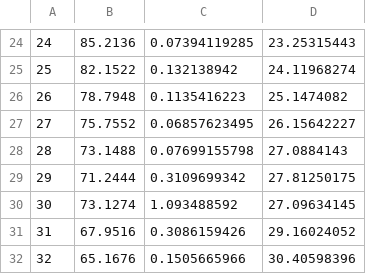
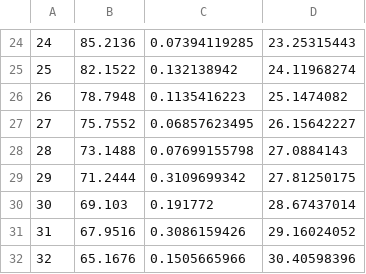
Before and after one commit to albertoesmp/twalg_scripts, a CSV file: hpc/results_5185_54485.csv, drawn as a sheet; only a part is shown, gaps mark what is left out.

Commit message:
Updated speedup plot and results by repeating the experiment with 30 cores (it was somehow biased before, likely to some issue allocating resources).

```diff
--- a/hpc/results_5185_54485.csv
+++ b/hpc/results_5185_54485.csv
@@ -29,3 +29,3 @@
 29,71.2444,0.3109699342,27.81250175
-30,73.1274,1.093488592,27.09634145
+30,69.103,0.191772,28.67437014
 31,67.9516,0.3086159426,29.16024052
```
Also changed, not shown: hpc/results_5080_54435.csv, hpc/results_5110_54320.csv, 1 other file.
